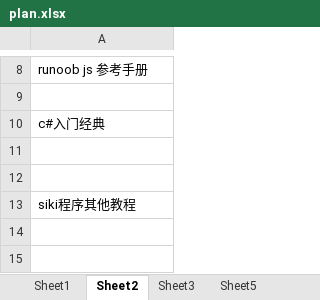
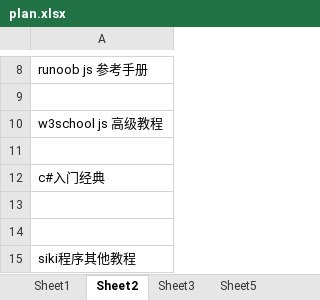
Before and after one commit to Gaolbirdy/Lab, an Excel workbook: plan.xlsx, sheet Sheet2, drawn as a sheet; only a part is shown, gaps mark what is left out; the shorter side is filled out with more unchanged rows; values as stored, in another font and other column widths than the file's, no borders; the diff names each change by its address in the sheet, - before the commit and + after, or states it on an @@ line.

Commit message:
commit

```diff
--- a/plan.xlsx (sheet Sheet2)
+++ b/plan.xlsx (sheet Sheet2)
+row 10: w3school js 高级教程
+row 11: (empty)
```
